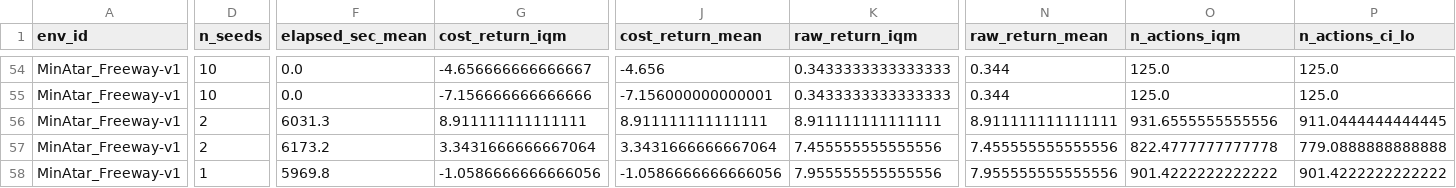
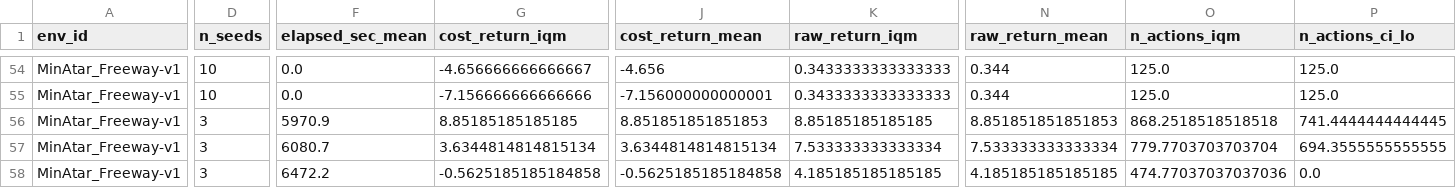
Before and after one commit to hyeseongjeon5-png/when-to-act-rl, a CSV file: results/aggregate/MinAtar_Freeway-v1_iqm.csv, drawn as a sheet; only a part is shown, gaps mark what is left out; the diff covers the shown part only; the diff names each change by its address in the sheet, - before the commit and + after, or states it on an @@ line.

```diff
--- a/results/aggregate/MinAtar_Freeway-v1_iqm.csv
+++ b/results/aggregate/MinAtar_Freeway-v1_iqm.csv
-D56:D57 (n_seeds): 2
+D56:D57 (n_seeds): 3
-F56 (elapsed_sec_mean): 6031.3
+F56 (elapsed_sec_mean): 5970.9
-G56 (cost_return_iqm): 8.911111111111111
+G56 (cost_return_iqm): 8.85185185185185
-J56 (cost_return_mean): 8.911111111111111
+J56 (cost_return_mean): 8.851851851851853
-K56 (raw_return_iqm): 8.911111111111111
+K56 (raw_return_iqm): 8.85185185185185
-N56 (raw_return_mean): 8.911111111111111
+N56 (raw_return_mean): 8.851851851851853
-O56 (n_actions_iqm): 931.6555555555556
+O56 (n_actions_iqm): 868.2518518518518
-P56 (n_actions_ci_lo): 911.0444444444445
+P56 (n_actions_ci_lo): 741.4444444444445
-F57 (elapsed_sec_mean): 6173.2
+F57 (elapsed_sec_mean): 6080.7
-G57 (cost_return_iqm): 3.3431666666667064
+G57 (cost_return_iqm): 3.6344814814815134
-J57 (cost_return_mean): 3.3431666666667064
+J57 (cost_return_mean): 3.6344814814815134
-K57 (raw_return_iqm): 7.455555555555556
+K57 (raw_return_iqm): 7.533333333333334
-N57 (raw_return_mean): 7.455555555555556
+N57 (raw_return_mean): 7.533333333333334
-O57 (n_actions_iqm): 822.4777777777778
+O57 (n_actions_iqm): 779.7703703703704
-P57 (n_actions_ci_lo): 779.0888888888888
+P57 (n_actions_ci_lo): 694.3555555555555
-D58 (n_seeds): 1
+D58 (n_seeds): 3
-F58 (elapsed_sec_mean): 5969.8
+F58 (elapsed_sec_mean): 6472.2
-G58 (cost_return_iqm): -1.0586666666666056
+G58 (cost_return_iqm): -0.5625185185184858
-J58 (cost_return_mean): -1.0586666666666056
+J58 (cost_return_mean): -0.5625185185184858
-K58 (raw_return_iqm): 7.955555555555556
+K58 (raw_return_iqm): 4.185185185185185
-N58 (raw_return_mean): 7.955555555555556
+N58 (raw_return_mean): 4.185185185185185
-O58 (n_actions_iqm): 901.4222222222222
+O58 (n_actions_iqm): 474.77037037037036
-P58 (n_actions_ci_lo): 901.4222222222222
+P58 (n_actions_ci_lo): 0.0
```
Also changed, not shown: 140 edited cells elsewhere in this file, results/aggregate/MinAtar_Freeway-v1_conditions.csv, 14 other files.
